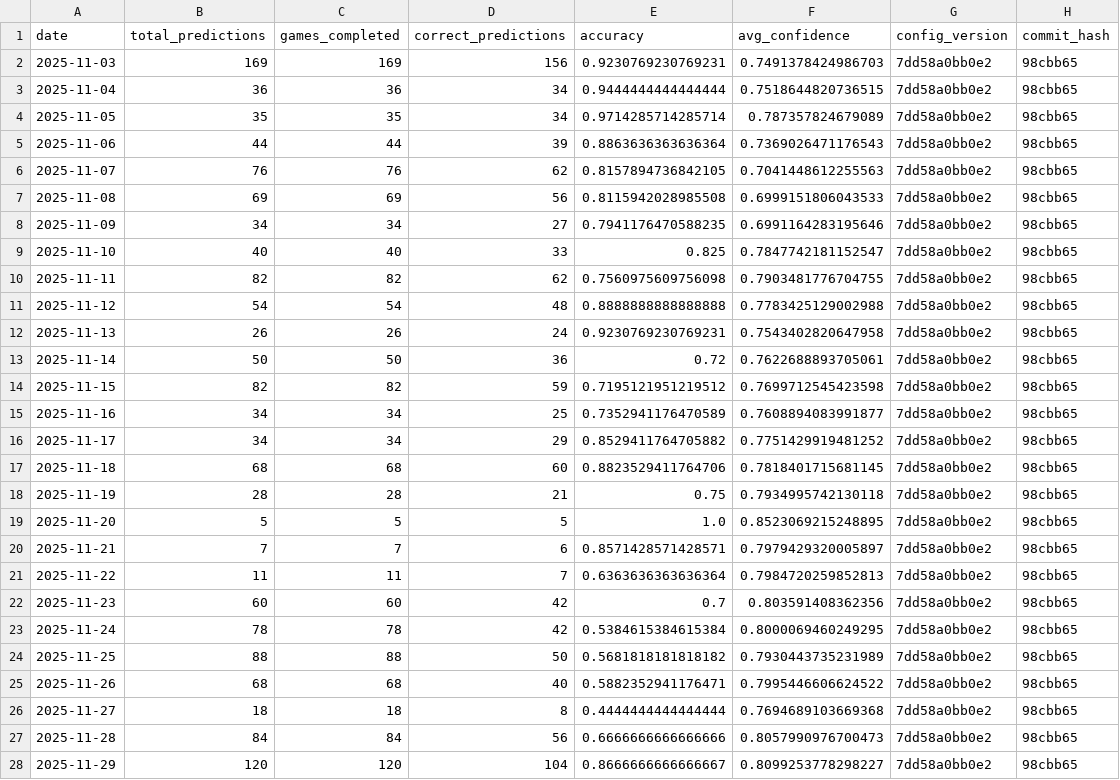
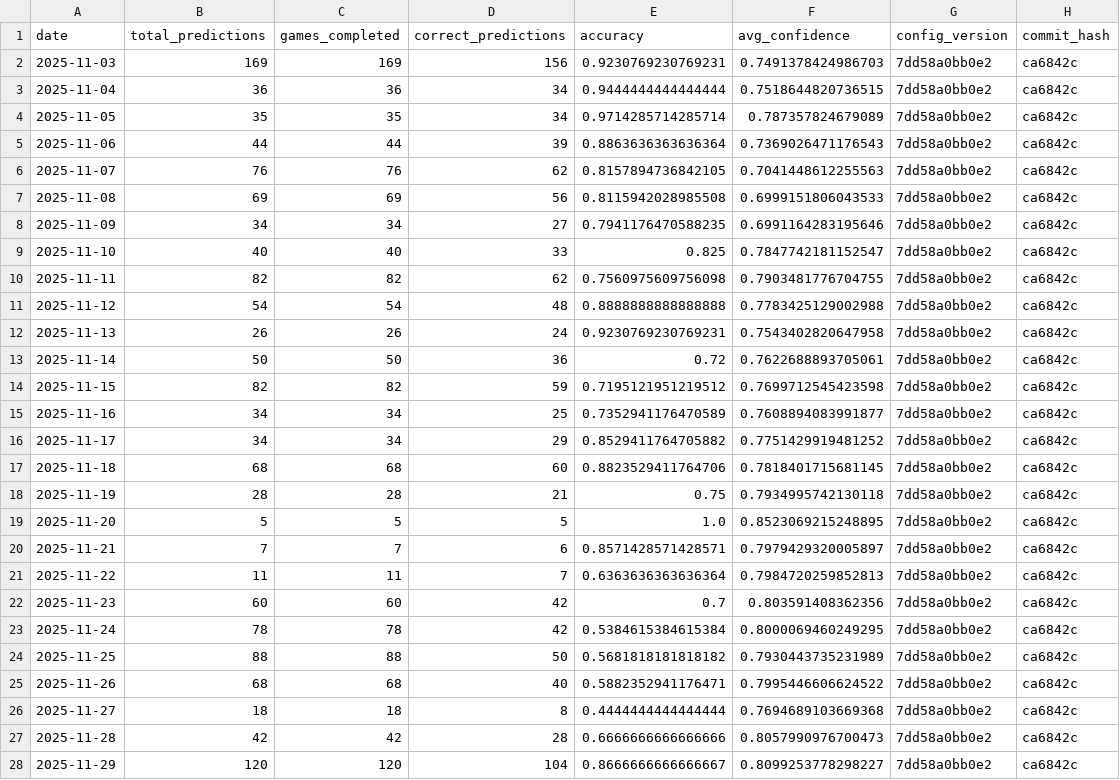
Before and after one commit to jgamblin/NCAA-Prediction, a CSV file: data/Accuracy_Report.csv, drawn as a sheet; only a part is shown; the diff covers the shown part only.

```diff
--- a/data/Accuracy_Report.csv
+++ b/data/Accuracy_Report.csv
@@ -1,28 +1,28 @@
 date,total_predictions,games_completed,correct_predictions,accuracy,avg_confidence,config_version,commit_hash
-2025-11-03,169,169,156,0.9230769230769231,0.7491378424986703,7dd58a0bb0e2,98cbb65
-2025-11-04,36,36,34,0.9444444444444444,0.7518644820736515,7dd58a0bb0e2,98cbb65
-2025-11-05,35,35,34,0.9714285714285714,0.787357824679089,7dd58a0bb0e2,98cbb65
-2025-11-06,44,44,39,0.8863636363636364,0.7369026471176543,7dd58a0bb0e2,98cbb65
-2025-11-07,76,76,62,0.8157894736842105,0.7041448612255563,7dd58a0bb0e2,98cbb65
-2025-11-08,69,69,56,0.8115942028985508,0.6999151806043533,7dd58a0bb0e2,98cbb65
-2025-11-09,34,34,27,0.7941176470588235,0.6991164283195646,7dd58a0bb0e2,98cbb65
-2025-11-10,40,40,33,0.825,0.7847742181152547,7dd58a0bb0e2,98cbb65
-2025-11-11,82,82,62,0.7560975609756098,0.7903481776704755,7dd58a0bb0e2,98cbb65
-2025-11-12,54,54,48,0.8888888888888888,0.7783425129002988,7dd58a0bb0e2,98cbb65
-2025-11-13,26,26,24,0.9230769230769231,0.7543402820647958,7dd58a0bb0e2,98cbb65
-2025-11-14,50,50,36,0.72,0.7622688893705061,7dd58a0bb0e2,98cbb65
-2025-11-15,82,82,59,0.7195121951219512,0.7699712545423598,7dd58a0bb0e2,98cbb65
-2025-11-16,34,34,25,0.7352941176470589,0.7608894083991877,7dd58a0bb0e2,98cbb65
-2025-11-17,34,34,29,0.8529411764705882,0.7751429919481252,7dd58a0bb0e2,98cbb65
-2025-11-18,68,68,60,0.8823529411764706,0.7818401715681145,7dd58a0bb0e2,98cbb65
-2025-11-19,28,28,21,0.75,0.7934995742130118,7dd58a0bb0e2,98cbb65
-2025-11-20,5,5,5,1.0,0.8523069215248895,7dd58a0bb0e2,98cbb65
-2025-11-21,7,7,6,0.8571428571428571,0.7979429320005897,7dd58a0bb0e2,98cbb65
-2025-11-22,11,11,7,0.6363636363636364,0.7984720259852813,7dd58a0bb0e2,98cbb65
-2025-11-23,60,60,42,0.7,0.803591408362356,7dd58a0bb0e2,98cbb65
-2025-11-24,78,78,42,0.5384615384615384,0.8000069460249295,7dd58a0bb0e2,98cbb65
-2025-11-25,88,88,50,0.5681818181818182,0.7930443735231989,7dd58a0bb0e2,98cbb65
-2025-11-26,68,68,40,0.5882352941176471,0.7995446606624522,7dd58a0bb0e2,98cbb65
-2025-11-27,18,18,8,0.4444444444444444,0.7694689103669368,7dd58a0bb0e2,98cbb65
-2025-11-28,84,84,56,0.6666666666666666,0.8057990976700473,7dd58a0bb0e2,98cbb65
-2025-11-29,120,120,104,0.8666666666666667,0.8099253778298227,7dd58a0bb0e2,98cbb65
+2025-11-03,169,169,156,0.9230769230769231,0.7491378424986703,7dd58a0bb0e2,ca6842c
+2025-11-04,36,36,34,0.9444444444444444,0.7518644820736515,7dd58a0bb0e2,ca6842c
+2025-11-05,35,35,34,0.9714285714285714,0.787357824679089,7dd58a0bb0e2,ca6842c
+2025-11-06,44,44,39,0.8863636363636364,0.7369026471176543,7dd58a0bb0e2,ca6842c
+2025-11-07,76,76,62,0.8157894736842105,0.7041448612255563,7dd58a0bb0e2,ca6842c
+2025-11-08,69,69,56,0.8115942028985508,0.6999151806043533,7dd58a0bb0e2,ca6842c
+2025-11-09,34,34,27,0.7941176470588235,0.6991164283195646,7dd58a0bb0e2,ca6842c
+2025-11-10,40,40,33,0.825,0.7847742181152547,7dd58a0bb0e2,ca6842c
+2025-11-11,82,82,62,0.7560975609756098,0.7903481776704755,7dd58a0bb0e2,ca6842c
+2025-11-12,54,54,48,0.8888888888888888,0.7783425129002988,7dd58a0bb0e2,ca6842c
+2025-11-13,26,26,24,0.9230769230769231,0.7543402820647958,7dd58a0bb0e2,ca6842c
+2025-11-14,50,50,36,0.72,0.7622688893705061,7dd58a0bb0e2,ca6842c
+2025-11-15,82,82,59,0.7195121951219512,0.7699712545423598,7dd58a0bb0e2,ca6842c
+2025-11-16,34,34,25,0.7352941176470589,0.7608894083991877,7dd58a0bb0e2,ca6842c
+2025-11-17,34,34,29,0.8529411764705882,0.7751429919481252,7dd58a0bb0e2,ca6842c
+2025-11-18,68,68,60,0.8823529411764706,0.7818401715681145,7dd58a0bb0e2,ca6842c
+2025-11-19,28,28,21,0.75,0.7934995742130118,7dd58a0bb0e2,ca6842c
+2025-11-20,5,5,5,1.0,0.8523069215248895,7dd58a0bb0e2,ca6842c
+2025-11-21,7,7,6,0.8571428571428571,0.7979429320005897,7dd58a0bb0e2,ca6842c
+2025-11-22,11,11,7,0.6363636363636364,0.7984720259852813,7dd58a0bb0e2,ca6842c
+2025-11-23,60,60,42,0.7,0.803591408362356,7dd58a0bb0e2,ca6842c
+2025-11-24,78,78,42,0.5384615384615384,0.8000069460249295,7dd58a0bb0e2,ca6842c
+2025-11-25,88,88,50,0.5681818181818182,0.7930443735231989,7dd58a0bb0e2,ca6842c
+2025-11-26,68,68,40,0.5882352941176471,0.7995446606624522,7dd58a0bb0e2,ca6842c
+2025-11-27,18,18,8,0.4444444444444444,0.7694689103669368,7dd58a0bb0e2,ca6842c
+2025-11-28,42,42,28,0.6666666666666666,0.8057990976700473,7dd58a0bb0e2,ca6842c
+2025-11-29,120,120,104,0.8666666666666667,0.8099253778298227,7dd58a0bb0e2,ca6842c
```
Also changed, not shown: 6 edited cells elsewhere in this file, data/Adaptive_Feature_Importance.csv, data/Prediction_Details.csv, 16 other files.
